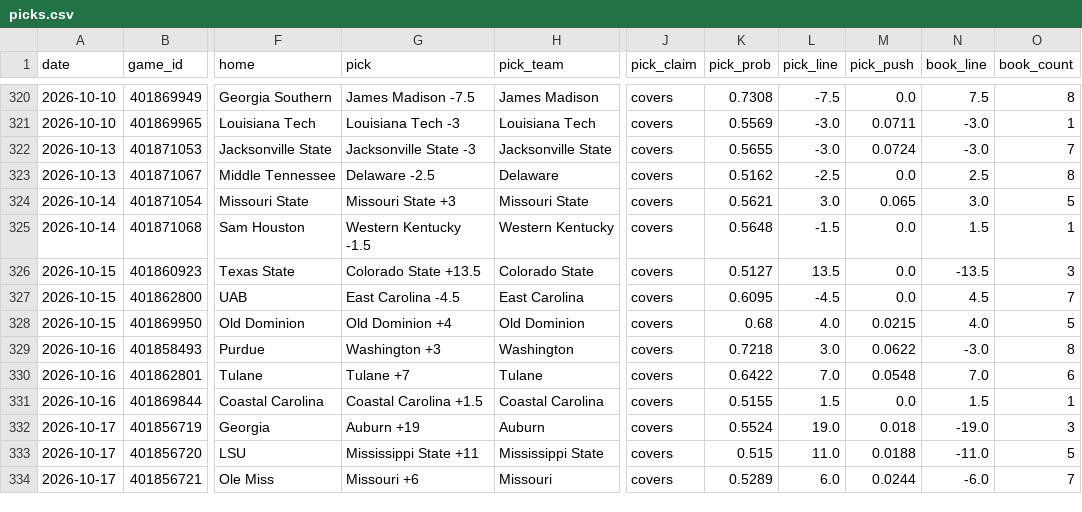
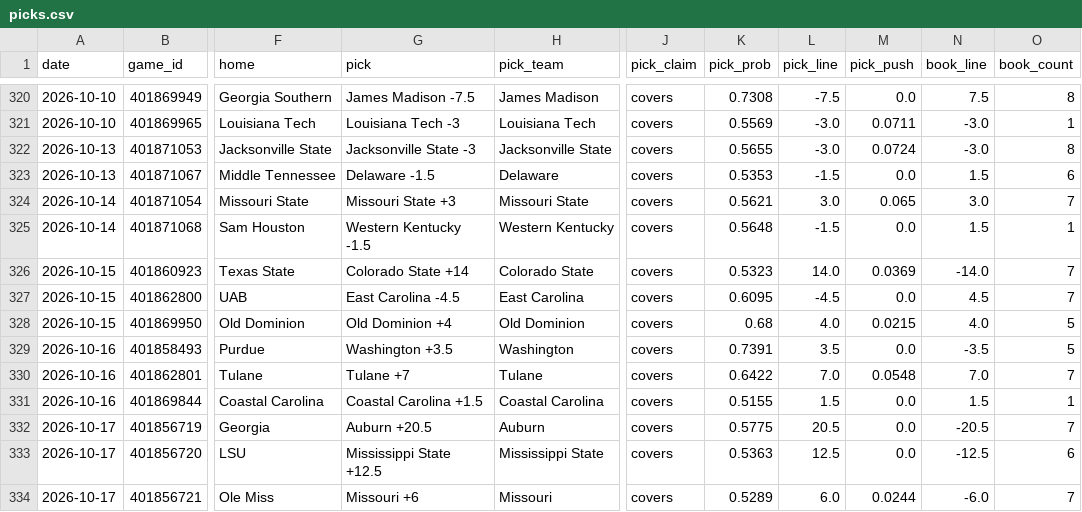
Before and after one commit to azcal/mbm-ncaaf, a CSV file: logs/picks.csv, drawn as a sheet; only a part is shown, gaps mark what is left out; the diff covers the shown part only; the diff names each change by its address in the sheet, - before the commit and + after, or states it on an @@ line.

```diff
--- a/logs/picks.csv
+++ b/logs/picks.csv
-O322 (book_count): 7
+O322 (book_count): 8
-G323 (pick): Delaware -2.5
+G323 (pick): Delaware -1.5
-K323 (pick_prob): 0.5162
+K323 (pick_prob): 0.5353
-L323 (pick_line): -2.5
+L323 (pick_line): -1.5
-N323 (book_line): 2.5
+N323 (book_line): 1.5
-O323 (book_count): 8
+O323 (book_count): 6
-O324 (book_count): 5
+O324 (book_count): 7
-G326 (pick): Colorado State +13.5
+G326 (pick): Colorado State +14
-K326 (pick_prob): 0.5127
+K326 (pick_prob): 0.5323
-L326 (pick_line): 13.5
+L326 (pick_line): 14.0
-M326 (pick_push): 0.0
+M326 (pick_push): 0.0369
-N326 (book_line): -13.5
+N326 (book_line): -14.0
-O326 (book_count): 3
+O326 (book_count): 7
-G329 (pick): Washington +3
+G329 (pick): Washington +3.5
-K329 (pick_prob): 0.7218
+K329 (pick_prob): 0.7391
-L329 (pick_line): 3.0
+L329 (pick_line): 3.5
-M329 (pick_push): 0.0622
+M329 (pick_push): 0.0
-N329 (book_line): -3.0
+N329 (book_line): -3.5
-O329 (book_count): 8
+O329 (book_count): 5
-O330 (book_count): 6
+O330 (book_count): 7
-G332 (pick): Auburn +19
+G332 (pick): Auburn +20.5
-K332 (pick_prob): 0.5524
+K332 (pick_prob): 0.5775
-L332 (pick_line): 19.0
+L332 (pick_line): 20.5
-M332 (pick_push): 0.018
+M332 (pick_push): 0.0
-N332 (book_line): -19.0
+N332 (book_line): -20.5
-O332 (book_count): 3
+O332 (book_count): 7
-G333 (pick): Mississippi State +11
+G333 (pick): Mississippi State +12.5
-K333 (pick_prob): 0.515
+K333 (pick_prob): 0.5363
-L333 (pick_line): 11.0
+L333 (pick_line): 12.5
-M333 (pick_push): 0.0188
+M333 (pick_push): 0.0
-N333 (book_line): -11.0
+N333 (book_line): -12.5
-O333 (book_count): 5
+O333 (book_count): 6
```
Also changed, not shown: 152 edited cells elsewhere in this file, logs/predictions.csv, 2 other files.
